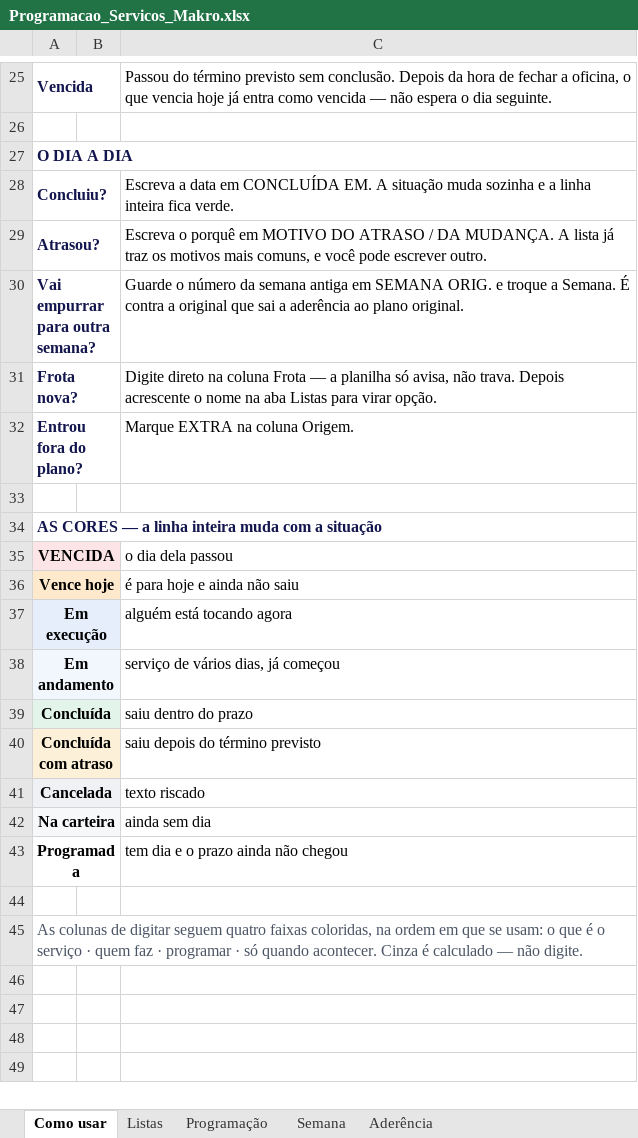
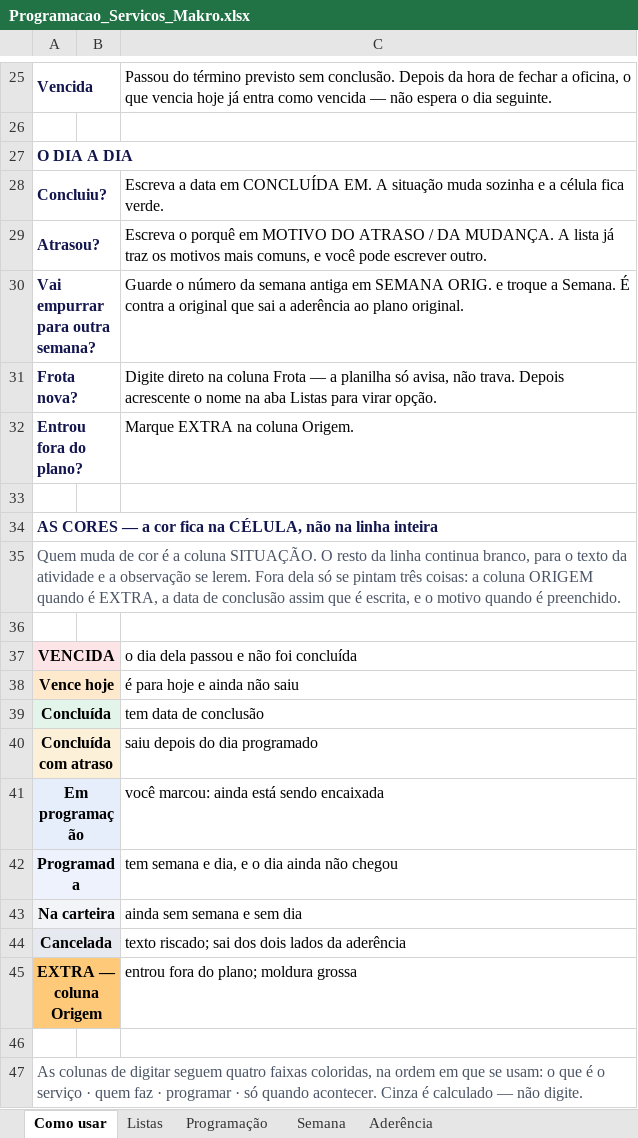
Before and after one commit to zodkaps/gestaomkt, an Excel workbook: planilha/Programacao_Servicos_Makro.xlsx, sheet Como usar, drawn as a sheet; only a part is shown, gaps mark what is left out; values as stored, in another font and other column widths than the file's, no borders; removed rows and columns are numbered as before the commit, all else as after; the diff names each change by its address in the sheet, - before the commit and + after, or states it on an @@ line.

```diff
--- a/planilha/Programacao_Servicos_Makro.xlsx (sheet Como usar)
+++ b/planilha/Programacao_Servicos_Makro.xlsx (sheet Como usar)
-C28: …e a linha inteira fica verde.
+C28: …e a célula fica verde.
-A34: …— a linha inteira muda com a situação
+A34: …— a cor fica na CÉLULA, não na linha inteira
+row 35: Quem muda de cor é a coluna SITUAÇÃO. O resto da linha continua branco, para o texto da atividade e a observação se lerem. Fora dela só se pintam três coisas: a coluna ORIGEM quando é EXTRA, a data de conclusão assim que é escrita, e o motivo quando é preenchido.
+row 36: (empty)
-C37: o dia dela passou
+C37: o dia dela passou e não foi concluída
-row 37: Em execução |  | alguém está tocando agora
-row 38: Em andamento |  | serviço de vários dias, já começou
-C39: saiu dentro do prazo
+C39: tem data de conclusão
-C40: saiu depois do término previsto
+C40: saiu depois do dia programado
-row 41: Cancelada |  | texto riscado
-row 42: Na carteira |  | ainda sem dia
+row 41: Em programação |  | você marcou: ainda está sendo encaixada
-A42:B42 fill: none
+A42:B42 fill: #EDF2FC
-C42: tem dia e o prazo ainda não chegou
+C42: tem semana e dia, e o dia ainda não chegou
+row 43: Na carteira |  | ainda sem semana e sem dia
+row 44: Cancelada |  | texto riscado; sai dos dois lados da aderência
+row 45: EXTRA — coluna Origem |  | entrou fora do plano; moldura grossa
```
Also changed, not shown: sheet Programação, sheet Aderência, sheet Listas, formulas that keep their value, charts or pictures, 2 other files.
